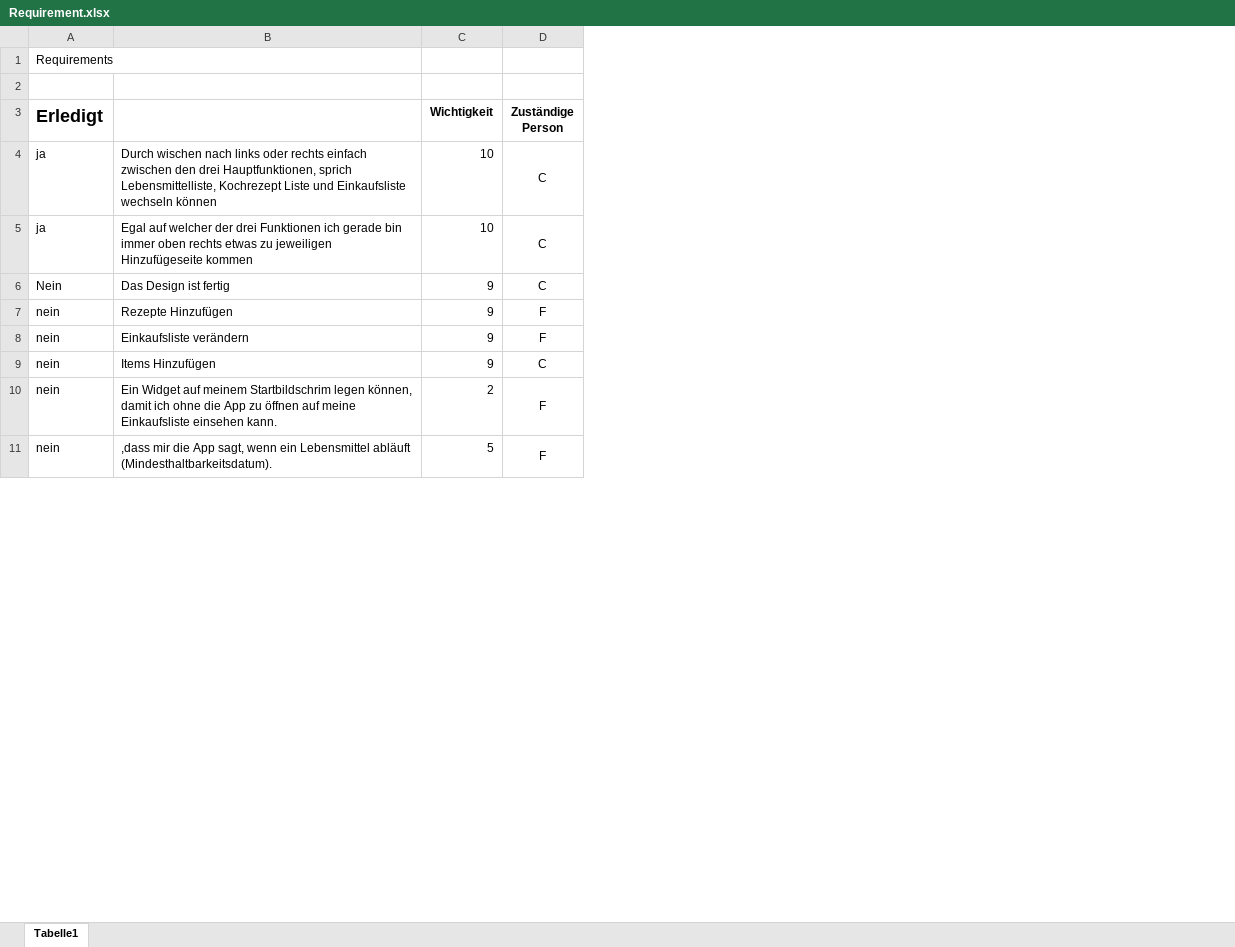
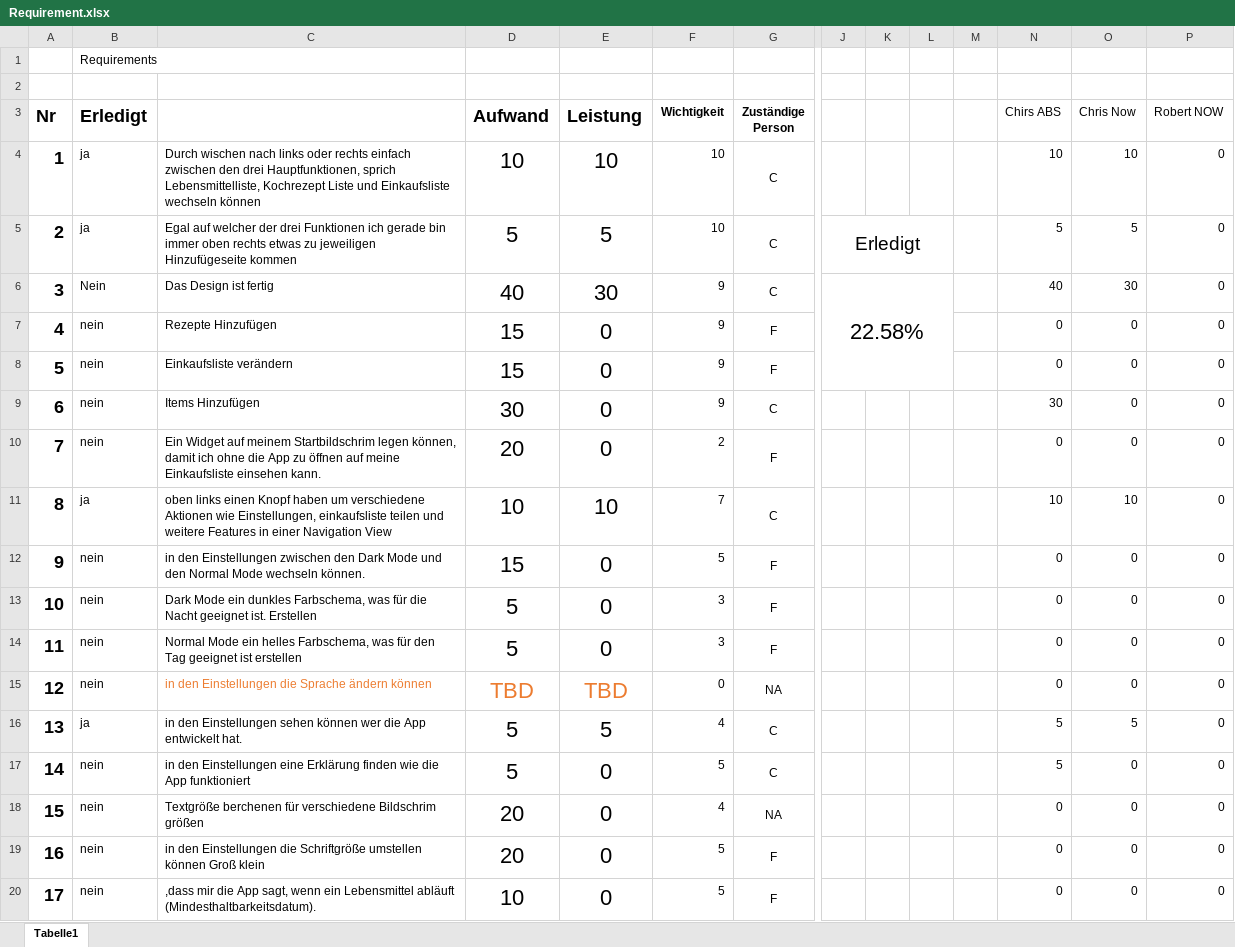
Before and after one commit to CodeChrisB/Freibuch, an Excel workbook: ProjectData/02_Requirements/Requirement.xlsx, sheet Tabelle1, drawn as a sheet; only a part is shown, gaps mark what is left out; values as stored, in another font and other column widths than the file's, no borders; conditional formats not drawn; rows hold the shown columns only; the diff covers the shown part only; the diff names each change by its address in the sheet, - before the commit and + after, or states it on an @@ line.

Commit message:
Updated Requirements

```diff
--- a/ProjectData/02_Requirements/Requirement.xlsx (sheet Tabelle1)
+++ b/ProjectData/02_Requirements/Requirement.xlsx (sheet Tabelle1)
+column A (Nr), rows 4-10: 1 | 2 | 3 | 4 | 5 | 6 | 7; row 20: 17
+column D (Aufwand), rows 4-10: 10 | 5 | 40 | 15 | 15 | 30 | 20; row 20: 10
+column E (Leistung), rows 4-10: 10 | 5 | 30 | 0 | 0 | 0 | 0; row 20: 0
+column J, rows 5-6: Erledigt | 22.58%
+column K, empty
+column L, empty
+column M, empty
+column N (Chirs ABS), rows 4-10: 10 | 5 | 40 | 0 | 0 | 30 | 0; row 20: 0
+column O (Chris Now), rows 4-10: 10 | 5 | 30 | 0 | 0 | 0 | 0; row 20: 0
+column P (Robert NOW), rows 4-10: all 0; row 20: 0
+row 11: 8 | ja | oben links einen Knopf haben um verschiedene Aktionen wie Einstellungen, einkaufsliste teilen und weitere Features in einer Navigation View | 10 | 10 | 7 | C |  |  |  |  | 10 | 10 | 0
@@ row 13 moved to row 12: 9 @@
+row 13: 10 | nein | Dark Mode ein dunkles Farbschema, was für die Nacht geeignet ist. Erstellen | 5 | 0 | 3 | F |  |  |  |  | 0 | 0 | 0
+row 14: 11 | nein | Normal Mode ein helles Farbschema, was für den Tag geeignet ist erstellen | 5 | 0 | 3 | F |  |  |  |  | 0 | 0 | 0
@@ row 16 moved to row 15: 12 @@
+row 16: 13 | ja | in den Einstellungen sehen können wer die App entwickelt hat. | 5 | 5 | 4 | C |  |  |  |  | 5 | 5 | 0
@@ row 18 moved to row 17: 14 @@
+row 18: 15 | nein | Textgröße berchenen für verschiedene Bildschrim größen | 20 | 0 | 4 | NA |  |  |  |  | 0 | 0 | 0
+row 19: 16 | nein | in den Einstellungen die Schriftgröße umstellen können Groß klein | 20 | 0 | 5 | F |  |  |  |  | 0 | 0 | 0
```
Also changed, not shown: 4 added rows, 5 removed rows and 1 edited cell elsewhere in this sheet.
